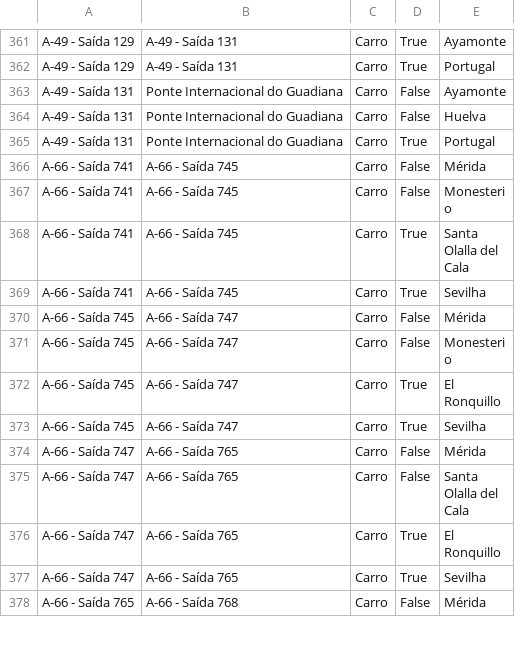
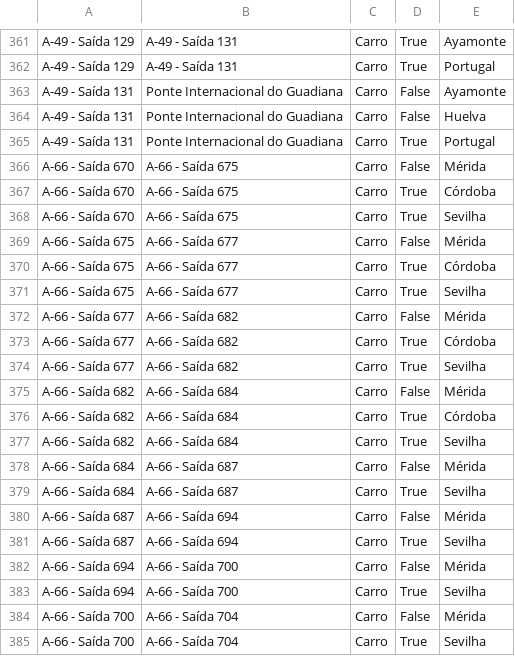
Before and after one commit to migueldgoncalves/Viajar, a CSV file: src/viajar/base_dados/destino.csv, drawn as a sheet; only a part is shown, gaps mark what is left out; the shorter side is filled out with more unchanged rows; the diff covers the shown part only.

```diff
--- a/src/viajar/base_dados/destino.csv
+++ b/src/viajar/base_dados/destino.csv
@@ -365 +365,21 @@ A-49 - Saída 131,Ponte Internacional do Guadiana,Carro,False,Huelva
 A-49 - Saída 131,Ponte Internacional do Guadiana,Carro,True,Portugal
+A-66 - Saída 670,A-66 - Saída 675,Carro,False,Mérida
+A-66 - Saída 670,A-66 - Saída 675,Carro,True,Córdoba
+A-66 - Saída 670,A-66 - Saída 675,Carro,True,Sevilha
+A-66 - Saída 675,A-66 - Saída 677,Carro,False,Mérida
+A-66 - Saída 675,A-66 - Saída 677,Carro,True,Córdoba
+A-66 - Saída 675,A-66 - Saída 677,Carro,True,Sevilha
+A-66 - Saída 677,A-66 - Saída 682,Carro,False,Mérida
+A-66 - Saída 677,A-66 - Saída 682,Carro,True,Córdoba
+A-66 - Saída 677,A-66 - Saída 682,Carro,True,Sevilha
+A-66 - Saída 682,A-66 - Saída 684,Carro,False,Mérida
+A-66 - Saída 682,A-66 - Saída 684,Carro,True,Córdoba
+A-66 - Saída 682,A-66 - Saída 684,Carro,True,Sevilha
+A-66 - Saída 684,A-66 - Saída 687,Carro,False,Mérida
+A-66 - Saída 684,A-66 - Saída 687,Carro,True,Sevilha
+A-66 - Saída 687,A-66 - Saída 694,Carro,False,Mérida
+A-66 - Saída 687,A-66 - Saída 694,Carro,True,Sevilha
+A-66 - Saída 694,A-66 - Saída 700,Carro,False,Mérida
+A-66 - Saída 694,A-66 - Saída 700,Carro,True,Sevilha
+A-66 - Saída 700,A-66 - Saída 704,Carro,False,Mérida
+A-66 - Saída 700,A-66 - Saída 704,Carro,True,Sevilha
```
Also changed, not shown: 12 added rows elsewhere in this file, src/viajar/base_dados/comarca.csv, src/viajar/base_dados/ligacao.csv, 5 other files.
